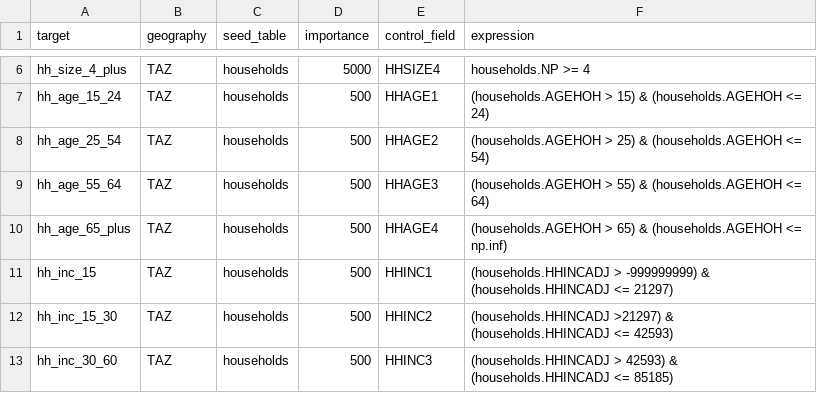
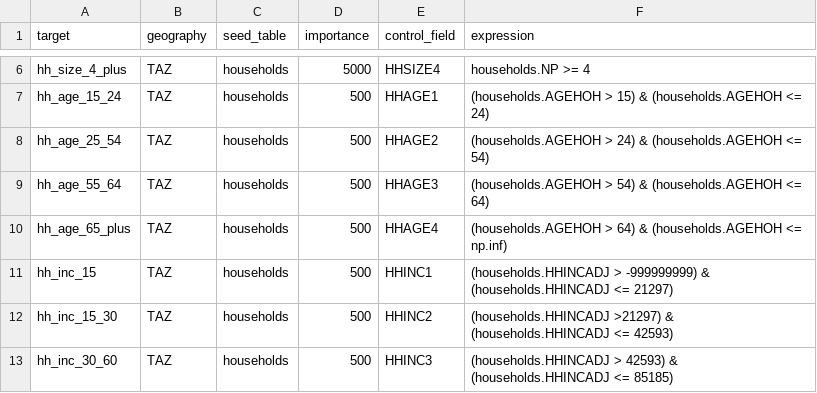
Before and after one commit to ActivitySim/populationsim, a CSV file: example_calm/configs/controls_original.csv, drawn as a sheet; only a part is shown, gaps mark what is left out.

Commit message:
documentation and more explict setting options for int/float seeds

```diff
--- a/example_calm/configs/controls_original.csv
+++ b/example_calm/configs/controls_original.csv
@@ -7,5 +7,5 @@ hh_size_4_plus,TAZ,households,5000,HHSIZE4,households.NP >= 4
 hh_age_15_24,TAZ,households,500,HHAGE1,(households.AGEHOH > 15) & (households.AGEHOH <= 24)
-hh_age_25_54,TAZ,households,500,HHAGE2,(households.AGEHOH > 25) & (households.AGEHOH <= 54)
-hh_age_55_64,TAZ,households,500,HHAGE3,(households.AGEHOH > 55) & (households.AGEHOH <= 64)
-hh_age_65_plus,TAZ,households,500,HHAGE4,(households.AGEHOH > 65) & (households.AGEHOH <= np.inf)
+hh_age_25_54,TAZ,households,500,HHAGE2,(households.AGEHOH > 24) & (households.AGEHOH <= 54)
+hh_age_55_64,TAZ,households,500,HHAGE3,(households.AGEHOH > 54) & (households.AGEHOH <= 64)
+hh_age_65_plus,TAZ,households,500,HHAGE4,(households.AGEHOH > 64) & (households.AGEHOH <= np.inf)
 hh_inc_15,TAZ,households,500,HHINC1,(households.HHINCADJ > -999999999) & (households.HHINCADJ <= 21297)
```
Also changed, not shown: 9 other files.
